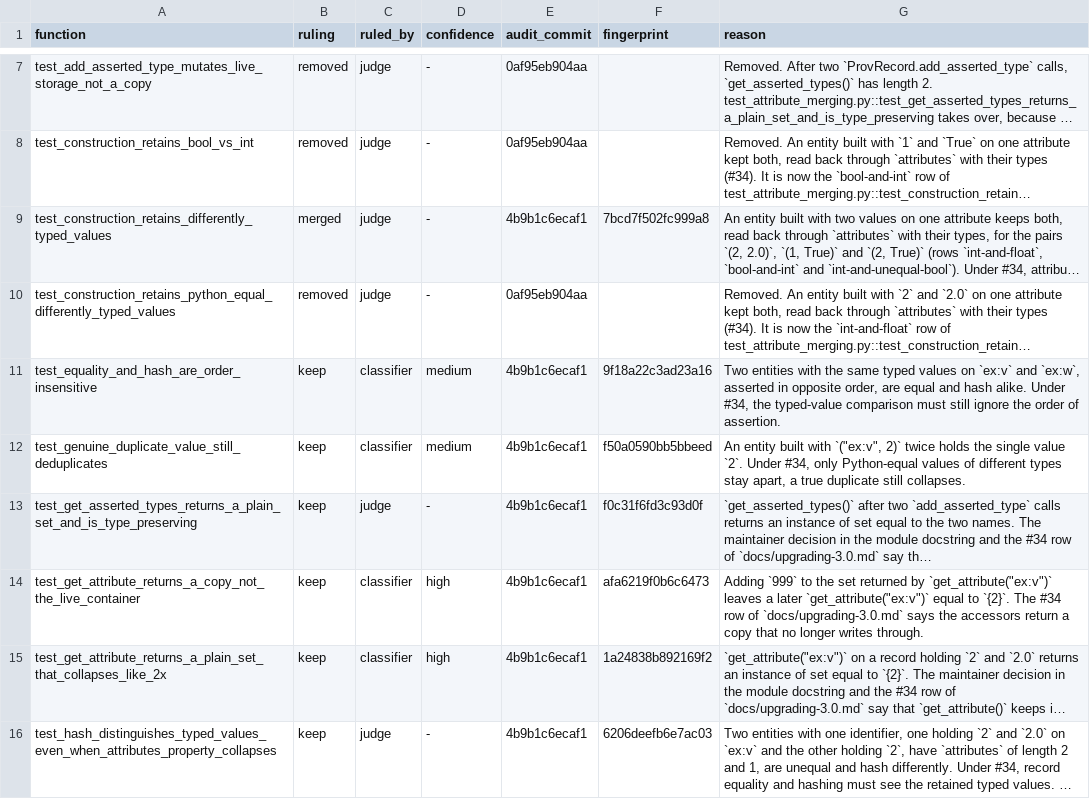
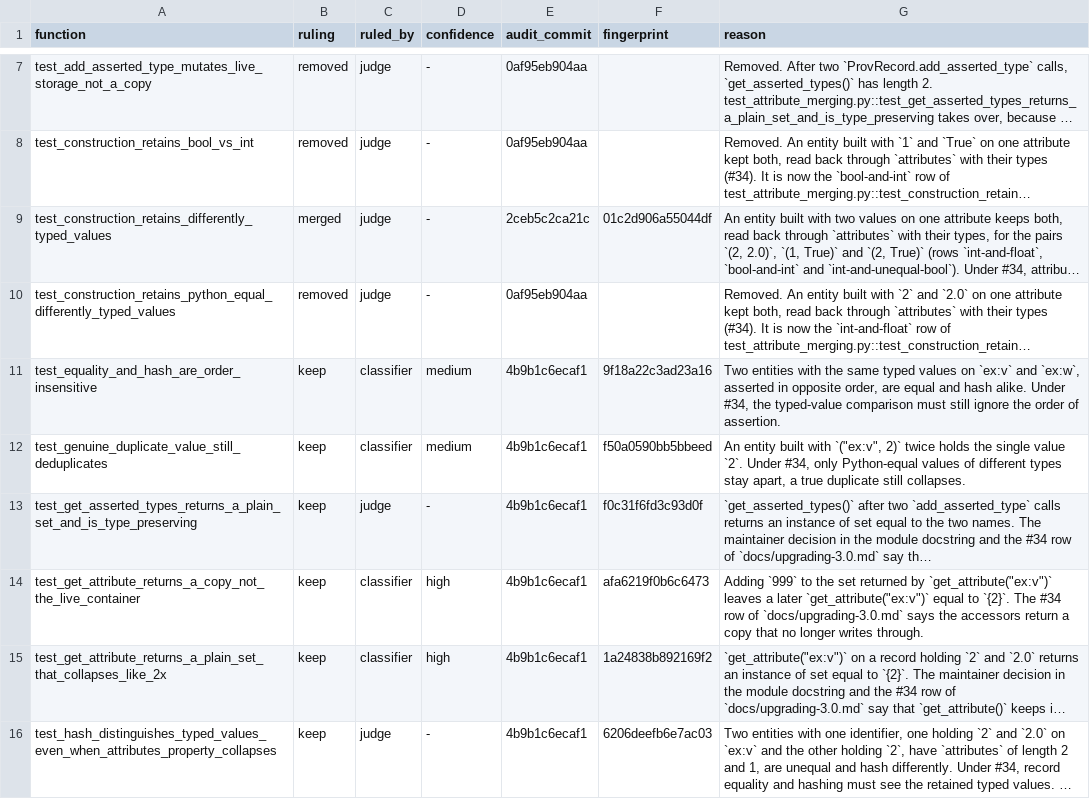
Before and after one commit to trungdong/prov, a TSV file: planning/test-audit/register/test_attribute_merging.tsv, drawn as a sheet; only a part is shown, gaps mark what is left out; long unchanged cells end in …; the diff names each change by its address in the sheet, - before the commit and + after, or states it on an @@ line.

Commit message:
chore: restamp the merged attribute-construction test after its signature edit
The previous commit removed the parameter annotations of test_construction_retains_differently_typed_values, which moved its fingerprint without changing an input value or an assertion, so its ruling stands and the row is anchored again.

```diff
--- a/planning/test-audit/register/test_attribute_merging.tsv
+++ b/planning/test-audit/register/test_attribute_merging.tsv
-E9 (audit_commit): 4b9b1c6ecaf1
+E9 (audit_commit): 2ceb5c2ca21c
-F9 (fingerprint): 7bcd7f502fc999a8
+F9 (fingerprint): 01c2d906a55044df
```
